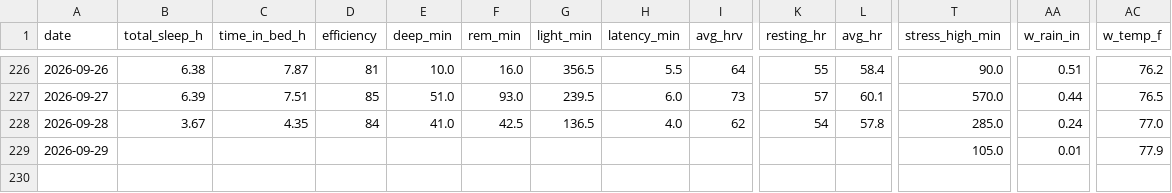
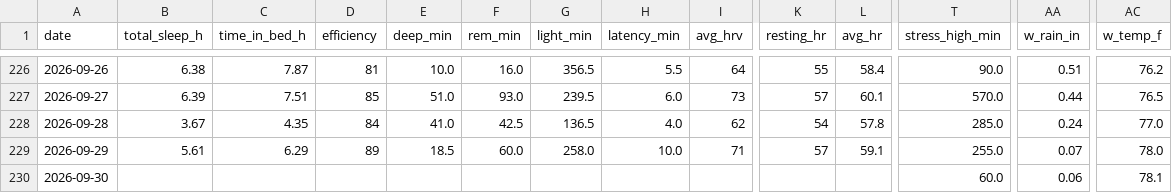
Before and after one commit to muggzzi/oura-notion-sync, a CSV file: docs/oura_history.csv, drawn as a sheet; only a part is shown, gaps mark what is left out; rows hold the shown columns only; the diff covers the shown part only; the diff names each change by its address in the sheet, - before the commit and + after, or states it on an @@ line.

```diff
--- a/docs/oura_history.csv
+++ b/docs/oura_history.csv
-B229 (total_sleep_h): (empty)
+B229 (total_sleep_h): 5.61
-C229 (time_in_bed_h): (empty)
+C229 (time_in_bed_h): 6.29
-D229 (efficiency): (empty)
+D229 (efficiency): 89
-E229 (deep_min): (empty)
+E229 (deep_min): 18.5
-F229 (rem_min): (empty)
+F229 (rem_min): 60.0
-G229 (light_min): (empty)
+G229 (light_min): 258.0
-H229 (latency_min): (empty)
+H229 (latency_min): 10.0
-I229 (avg_hrv): (empty)
+I229 (avg_hrv): 71
-K229 (resting_hr): (empty)
+K229 (resting_hr): 57
-L229 (avg_hr): (empty)
+L229 (avg_hr): 59.1
-T229 (stress_high_min): 105.0
+T229 (stress_high_min): 255.0
-AA229 (w_rain_in): 0.01
+AA229 (w_rain_in): 0.07
-AC229 (w_temp_f): 77.9
+AC229 (w_temp_f): 78.0
+row 230: 2026-09-30 |  |  |  |  |  |  |  |  |  |  | 60.0 | 0.06 | 78.1
```
Also changed, not shown: 3 edited cells elsewhere in this file.
